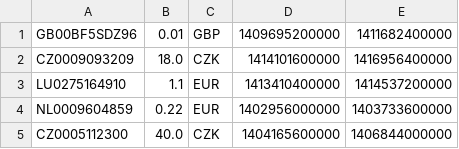
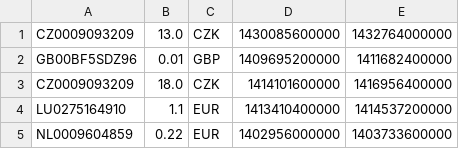
Before and after one commit to zmuzik/CzechStocks, a CSV file: app/src/main/assets/dividend.csv, drawn as a sheet; only a part is shown; the shorter side is filled out with more unchanged rows.

Commit message:
default data for the next build

```diff
--- a/app/src/main/assets/dividend.csv
+++ b/app/src/main/assets/dividend.csv
@@ -1 +1,2 @@
+CZ0009093209|13.0|CZK|1430085600000|1432764000000
 GB00BF5SDZ96|0.01|GBP|1409695200000|1411682400000
```
Also changed, not shown: app/src/main/assets/stock_detail.csv, 1 other file.
